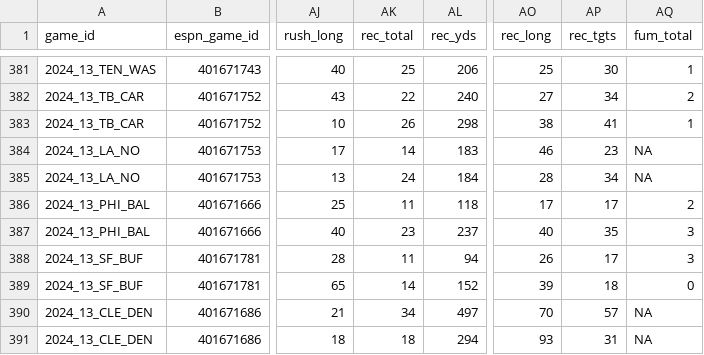
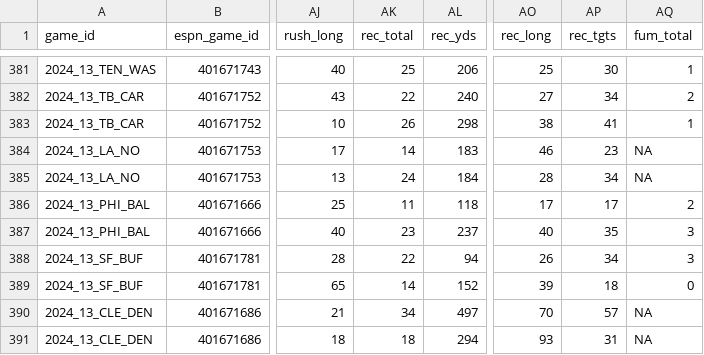
Before and after one commit to Josephhero/ESPN-Game-Data, a CSV file: Data/2024_espn_game_data.csv, drawn as a sheet; only a part is shown, gaps mark what is left out; the diff names each change by its address in the sheet, - before the commit and + after, or states it on an @@ line.

```diff
--- a/Data/2024_espn_game_data.csv
+++ b/Data/2024_espn_game_data.csv
-AK388 (rec_total): 11
+AK388 (rec_total): 22
-AP388 (rec_tgts): 17
+AP388 (rec_tgts): 34
```
